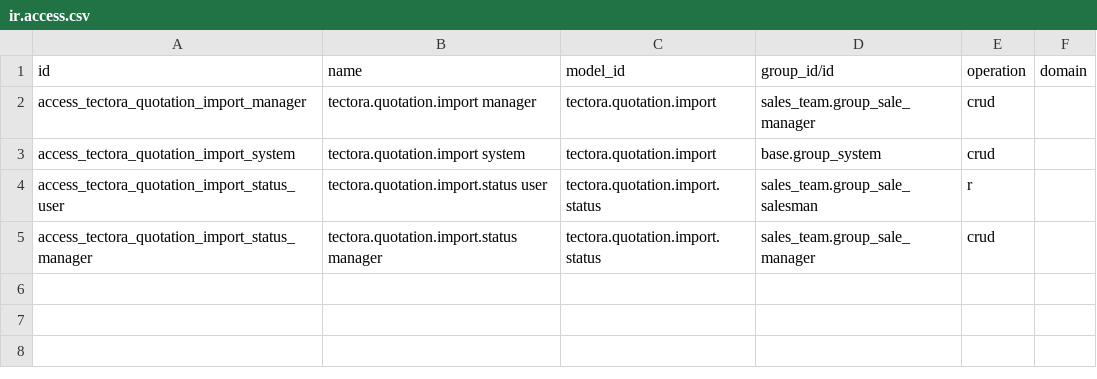
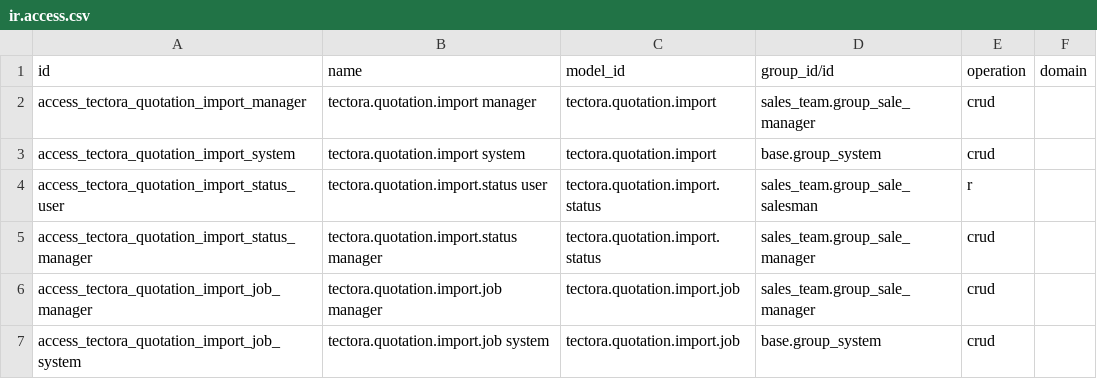
Before and after one commit to DF-DataForge/Tectora, a CSV file: tectora_quotation_import/security/ir.access.csv, drawn as a sheet.

```diff
--- a/tectora_quotation_import/security/ir.access.csv
+++ b/tectora_quotation_import/security/ir.access.csv
@@ -5 +5,3 @@ access_tectora_quotation_import_status_user,tectora.quotation.import.status user
 access_tectora_quotation_import_status_manager,tectora.quotation.import.status manager,tectora.quotation.import.status,sales_team.group_sale_manager,crud,
+access_tectora_quotation_import_job_manager,tectora.quotation.import.job manager,tectora.quotation.import.job,sales_team.group_sale_manager,crud,
+access_tectora_quotation_import_job_system,tectora.quotation.import.job system,tectora.quotation.import.job,base.group_system,crud,
```
Also changed, not shown: 10 other files.
